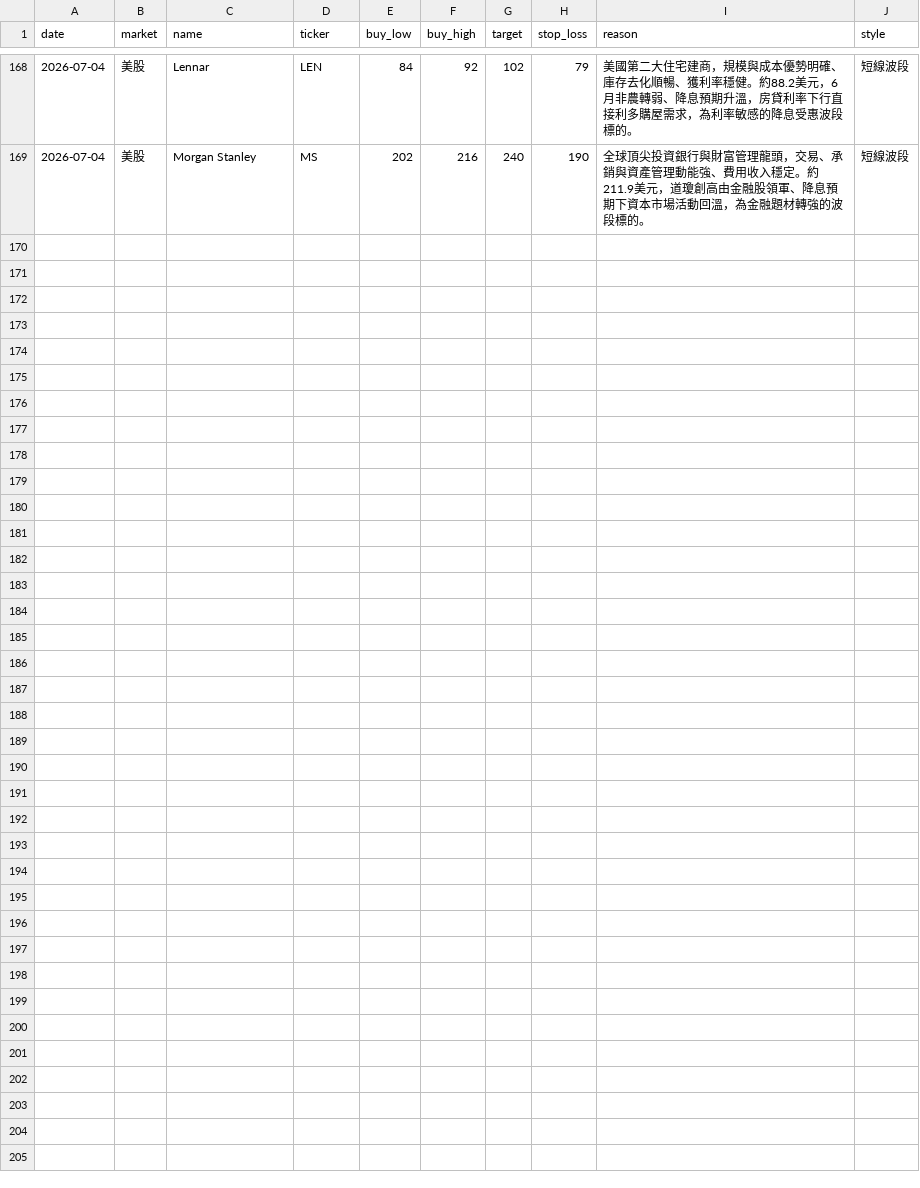
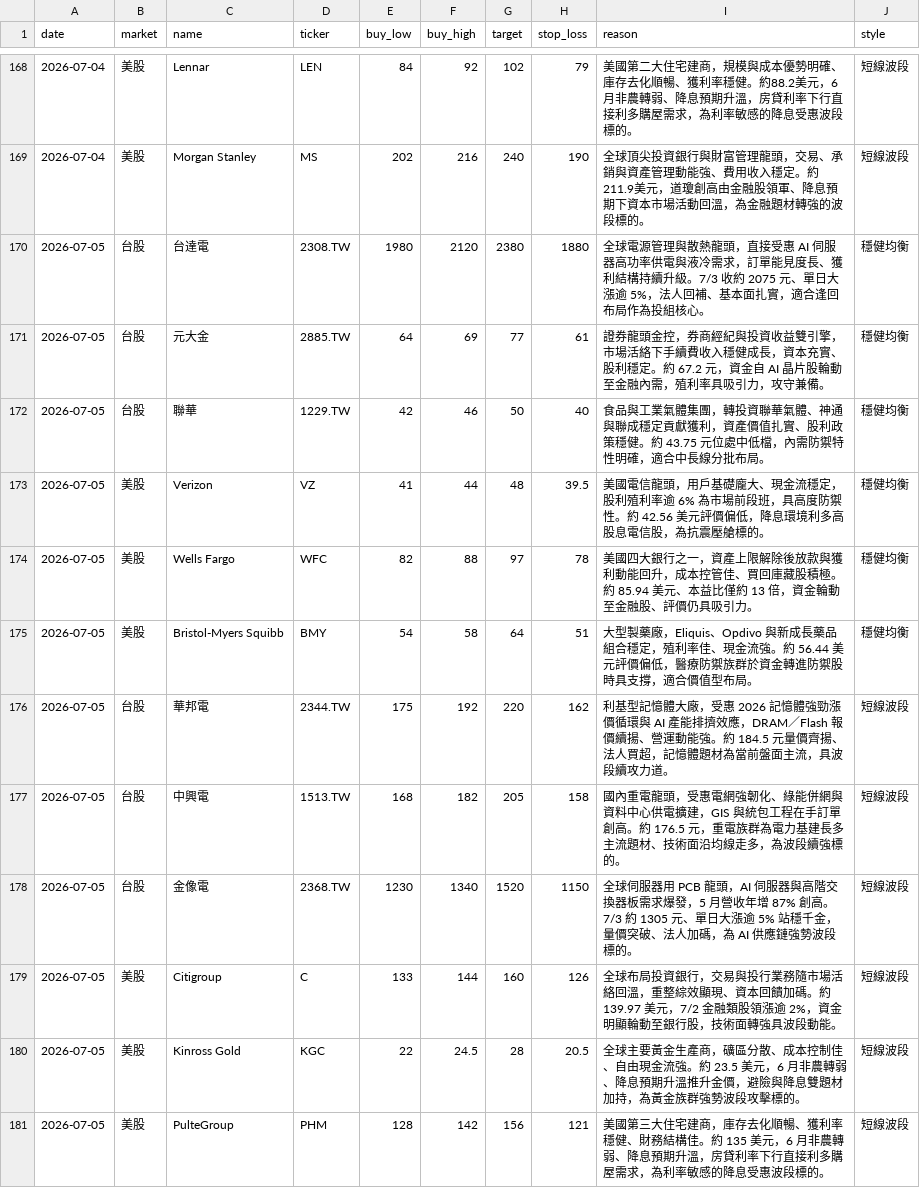
Before and after one commit to cyc123456789/Stock, a CSV file: stocks.csv, drawn as a sheet; only a part is shown, gaps mark what is left out.

```diff
--- a/stocks.csv
+++ b/stocks.csv
@@ -169 +169,13 @@ date,market,name,ticker,buy_low,buy_high,target,stop_loss,reason,style
 2026-07-04,美股,Morgan Stanley,MS,202,216,240,190,"全球頂尖投資銀行與財富管理龍頭，交易、承銷與資產管理動能強、費用收入穩定。約211.9美元，道瓊創高由金融股領軍、降息預期下資本市場活動回溫，為金融題材轉強的波段標的。",短線波段
+2026-07-05,台股,台達電,2308.TW,1980,2120,2380,1880,"全球電源管理與散熱龍頭，直接受惠 AI 伺服器高功率供電與液冷需求，訂單能見度長、獲利結構持續升級。7/3 收約 2075 元、單日大漲逾 5%，法人回補、基本面扎實，適合逢回布局作為投組核心。",穩健均衡
+2026-07-05,台股,元大金,2885.TW,64,69,77,61,"證券龍頭金控，券商經紀與投資收益雙引擎，市場活絡下手續費收入穩健成長，資本充實、股利穩定。約 67.2 元，資金自 AI 晶片股輪動至金融內需，殖利率具吸引力，攻守兼備。",穩健均衡
+2026-07-05,台股,聯華,1229.TW,42,46,50,40,"食品與工業氣體集團，轉投資聯華氣體、神通與聯成穩定貢獻獲利，資產價值扎實、股利政策穩健。約 43.75 元位處中低檔，內需防禦特性明確，適合中長線分批布局。",穩健均衡
+2026-07-05,美股,Verizon,VZ,41,44,48,39.5,"美國電信龍頭，用戶基礎龐大、現金流穩定，股利殖利率逾 6% 為市場前段班，具高度防禦性。約 42.56 美元評價偏低，降息環境利多高股息電信股，為抗震壓艙標的。",穩健均衡
+2026-07-05,美股,Wells Fargo,WFC,82,88,97,78,"美國四大銀行之一，資產上限解除後放款與獲利動能回升，成本控管佳、買回庫藏股積極。約 85.94 美元、本益比僅約 13 倍，資金輪動至金融股、評價仍具吸引力。",穩健均衡
+2026-07-05,美股,Bristol-Myers Squibb,BMY,54,58,64,51,"大型製藥廠，Eliquis、Opdivo 與新成長藥品組合穩定，殖利率佳、現金流強。約 56.44 美元評價偏低，醫療防禦族群於資金轉進防禦股時具支撐，適合價值型布局。",穩健均衡
+2026-07-05,台股,華邦電,2344.TW,175,192,220,162,"利基型記憶體大廠，受惠 2026 記憶體強勁漲價循環與 AI 產能排擠效應，DRAM／Flash 報價續揚、營運動能強。約 184.5 元量價齊揚、法人買超，記憶體題材為當前盤面主流，具波段續攻力道。",短線波段
+2026-07-05,台股,中興電,1513.TW,168,182,205,158,"國內重電龍頭，受惠電網強韌化、綠能併網與資料中心供電擴建，GIS 與統包工程在手訂單創高。約 176.5 元，重電族群為電力基建長多主流題材、技術面沿均線走多，為波段續強標的。",短線波段
+2026-07-05,台股,金像電,2368.TW,1230,1340,1520,1150,"全球伺服器用 PCB 龍頭，AI 伺服器與高階交換器板需求爆發，5 月營收年增 87% 創高。7/3 約 1305 元、單日大漲逾 5% 站穩千金，量價突破、法人加碼，為 AI 供應鏈強勢波段標的。",短線波段
+2026-07-05,美股,Citigroup,C,133,144,160,126,"全球布局投資銀行，交易與投行業務隨市場活絡回溫，重整綜效顯現、資本回饋加碼。約 139.97 美元，7/2 金融類股領漲逾 2%，資金明顯輪動至銀行股，技術面轉強具波段動能。",短線波段
+2026-07-05,美股,Kinross Gold,KGC,22,24.5,28,20.5,"全球主要黃金生產商，礦區分散、成本控制佳、自由現金流強。約 23.5 美元，6 月非農轉弱、降息預期升溫推升金價，避險與降息雙題材加持，為黃金族群強勢波段攻擊標的。",短線波段
+2026-07-05,美股,PulteGroup,PHM,128,142,156,121,"美國第三大住宅建商，庫存去化順暢、獲利率穩健、財務結構佳。約 135 美元，6 月非農轉弱、降息預期升溫，房貸利率下行直接利多購屋需求，為利率敏感的降息受惠波段標的。",短線波段
```
Also changed, not shown: 2 other files.
